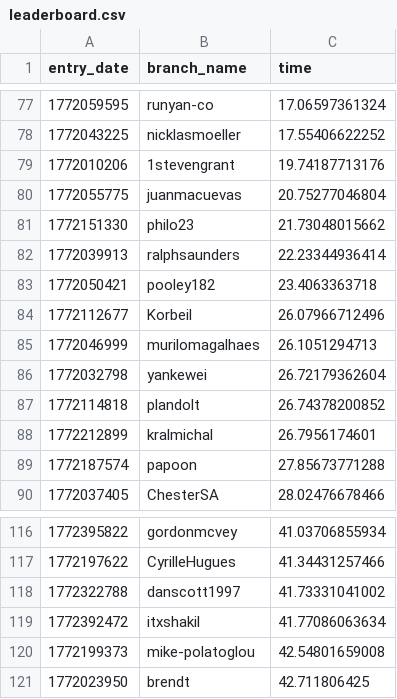
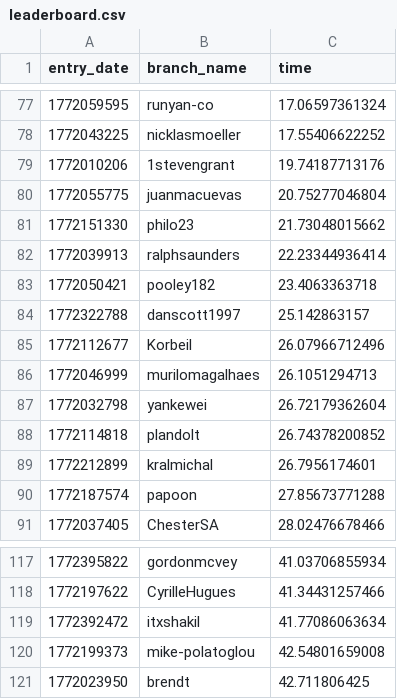
Before and after one commit to aruneshvv/100-million-row-challenge, a CSV file: leaderboard.csv, drawn as a sheet; only a part is shown, gaps mark what is left out.

Commit message:
Update leaderboard

```diff
--- a/leaderboard.csv
+++ b/leaderboard.csv
@@ -83,2 +83,3 @@ entry_date,branch_name,time
 1772050421,pooley182,23.4063363718
+1772322788,danscott1997,25.142863157
 1772112677,Korbeil,26.07966712496
@@ -117,3 +118,2 @@ entry_date,branch_name,time
 1772197622,CyrilleHugues,41.34431257466
-1772322788,danscott1997,41.73331041002
 1772392472,itxshakil,41.77086063634
```
